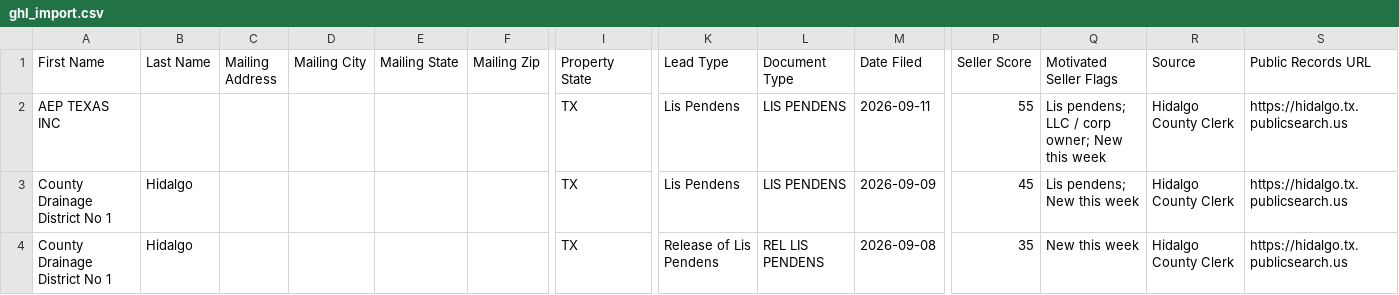
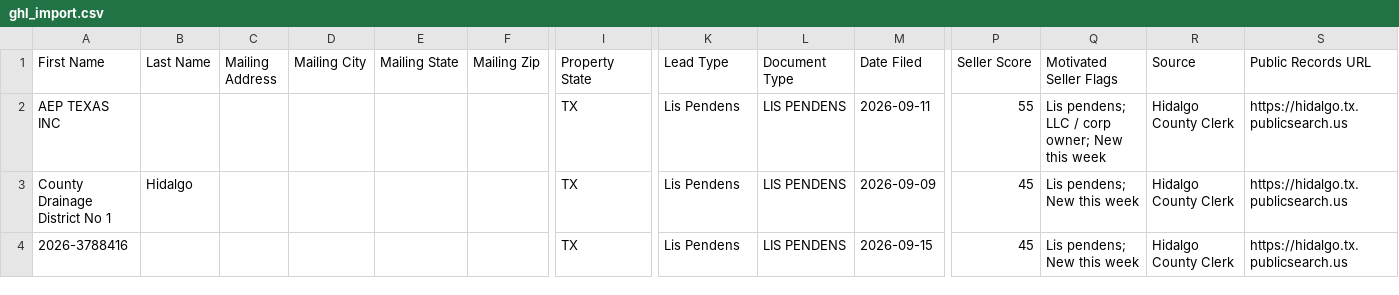
Before and after one commit to martinherrerajr33-source/Hidalgo-leads, a CSV file: data/ghl_import.csv, drawn as a sheet; only a part is shown, gaps mark what is left out; removed rows and columns are numbered as before the commit, all else as after; rows hold the shown columns only; the diff names each change by its address in the sheet, - before the commit and + after, or states it on an @@ line.

```diff
--- a/data/ghl_import.csv
+++ b/data/ghl_import.csv
-row 4: County Drainage District No 1 | Hidalgo |  |  |  |  | TX | Release of Lis Pendens | REL LIS PENDENS | 2026-09-08 | 35 | New this week | Hidalgo County Clerk | https://hidalgo.tx.publicsearch.us
+row 4: 2026-3788416 |  |  |  |  |  | TX | Lis Pendens | LIS PENDENS | 2026-09-15 | 45 | Lis pendens; New this week | Hidalgo County Clerk | https://hidalgo.tx.publicsearch.us
```
Also changed, not shown: 2 other files.
